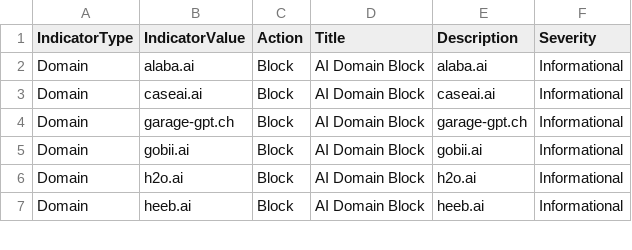
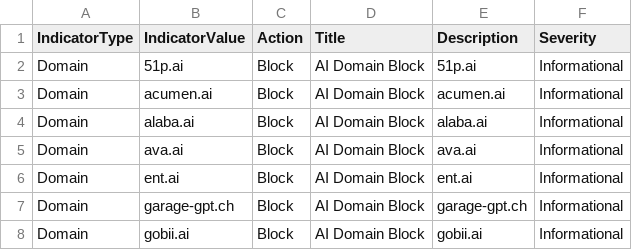
Before and after one commit to koensmink/AI-services-blockfeed-harvester, a CSV file: output/defender_indicators.csv, drawn as a sheet; only a part is shown; the shorter side is filled out with more unchanged rows; the diff covers the shown part only.

```diff
--- a/output/defender_indicators.csv
+++ b/output/defender_indicators.csv
@@ -1,4 +1,7 @@
 IndicatorType,IndicatorValue,Action,Title,Description,Severity
+Domain,51p.ai,Block,AI Domain Block,51p.ai,Informational
+Domain,acumen.ai,Block,AI Domain Block,acumen.ai,Informational
 Domain,alaba.ai,Block,AI Domain Block,alaba.ai,Informational
-Domain,caseai.ai,Block,AI Domain Block,caseai.ai,Informational
+Domain,ava.ai,Block,AI Domain Block,ava.ai,Informational
+Domain,ent.ai,Block,AI Domain Block,ent.ai,Informational
 Domain,garage-gpt.ch,Block,AI Domain Block,garage-gpt.ch,Informational
```
Also changed, not shown: 12 added rows, 1 removed row and 2 edited cells elsewhere in this file, 5 other files.
